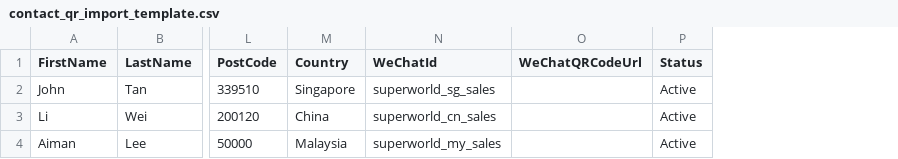
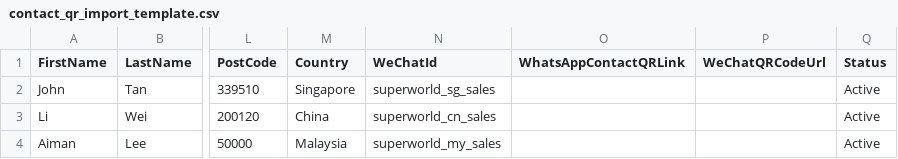
Before and after one commit to sinjie2008/Contact-QR-Management, a CSV file: contact_qr_import_template.csv, drawn as a sheet; only a part is shown, gaps mark what is left out; the diff names each change by its address in the sheet, - before the commit and + after, or states it on an @@ line.

Commit message:
Add WhatsApp contact QR link column

```diff
--- a/contact_qr_import_template.csv
+++ b/contact_qr_import_template.csv
+column O (WhatsAppContactQRLink), empty
```
